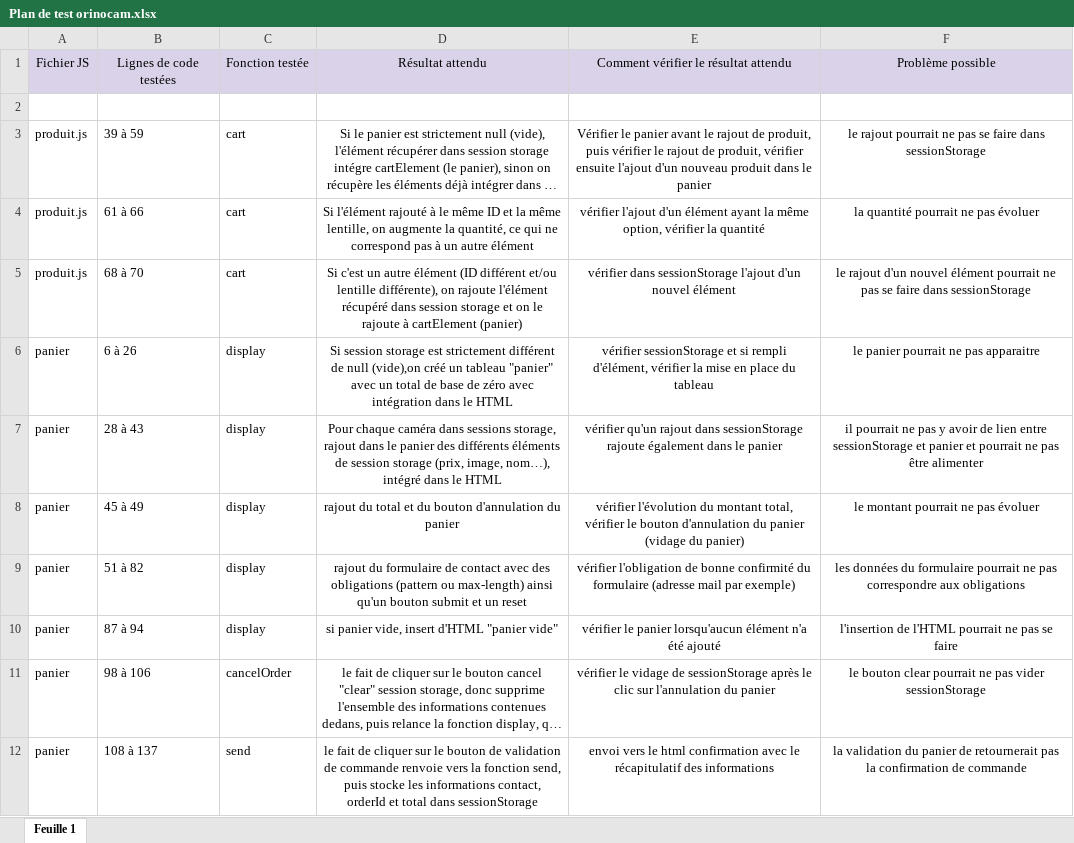
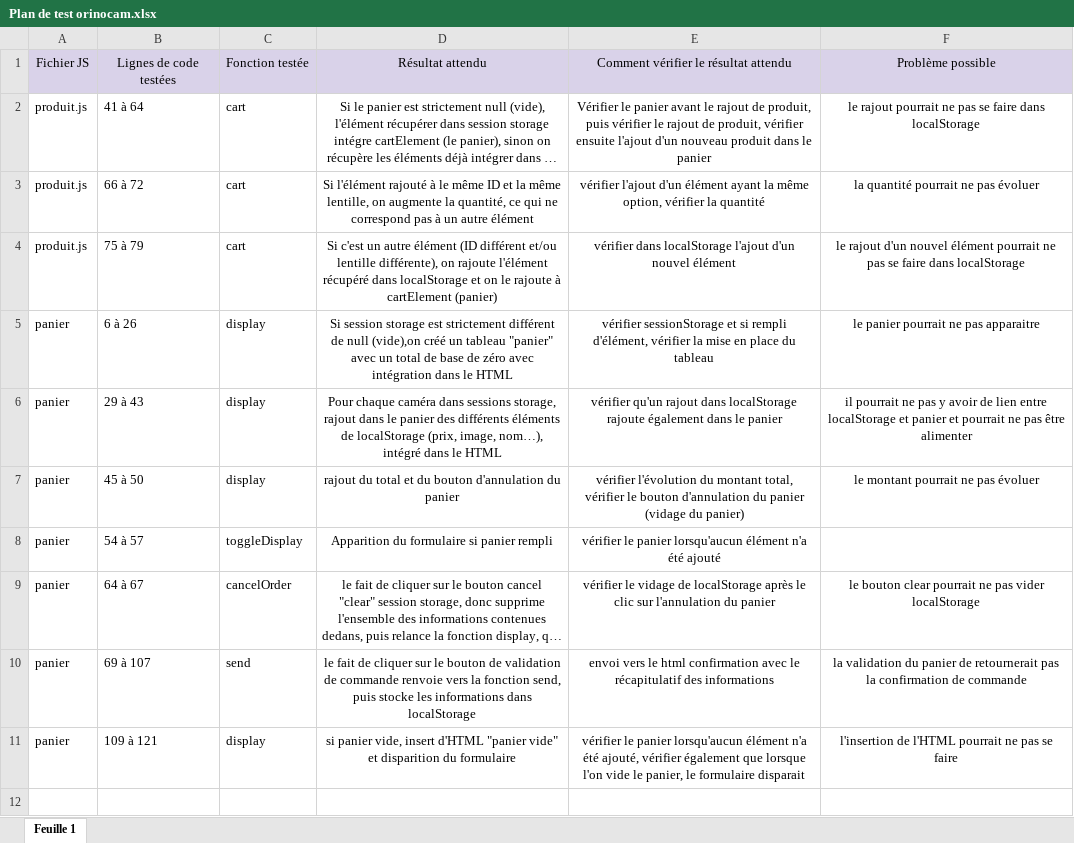
Before and after one commit to BenV-V/Vuvanbenjamin_5_30122020, an Excel workbook: Plan de test orinocam.xlsx, sheet Feuille 1, drawn as a sheet; long unchanged cells end in …; values as stored, in another font and other column widths than the file's, no borders; removed rows and columns are numbered as before the commit, all else as after; the diff names each change by its address in the sheet, - before the commit and + after, or states it on an @@ line.

Commit message:
Add files via upload

```diff
--- a/Plan de test orinocam.xlsx (sheet Feuille 1)
+++ b/Plan de test orinocam.xlsx (sheet Feuille 1)
-row 2: (empty)
-B2: 39 à 59
+B2: 41 à 64
-F2: …faire dans sessionStorage
+F2: …faire dans localStorage
-B3: 61 à 66
+B3: 66 à 72
-B4: 68 à 70
+B4: 75 à 79
-D4: …récupéré dans session storage et on…
+D4: …récupéré dans localStorage et on…
-E4: vérifier dans sessionStorage l'ajout d'un…
+E4: vérifier dans localStorage l'ajout d'un…
-F4: …faire dans sessionStorage
+F4: …faire dans localStorage
-B6: 28 à 43
+B6: 29 à 43
-D6: …éléments de session storage (prix, image,…
+D6: …éléments de localStorage (prix, image,…
-E6: …rajout dans sessionStorage rajoute également…
+E6: …rajout dans localStorage rajoute également…
-F6: …lien entre sessionStorage et panier…
+F6: …lien entre localStorage et panier…
-B7: 45 à 49
+B7: 45 à 50
-row 9: panier | 51 à 82 | display | rajout du formulaire de contact avec des obligations (pattern ou max-length) ainsi qu'un bouton submit et un reset | vérifier l'obligation de bonne confirmité du formulaire (adresse mail par exemple) | les données du formulaire pourrait ne pas correspondre aux obligations
-row 10: panier | 87 à 94 | display | si panier vide, insert d'HTML "panier vide" | vérifier le panier lorsqu'aucun élément n'a été ajouté | l'insertion de l'HTML pourrait ne pas se faire
+row 8: panier | 54 à 57 | toggleDisplay | Apparition du formulaire si panier rempli | vérifier le panier lorsqu'aucun élément n'a été ajouté
-B9: 98 à 106
+B9: 64 à 67
-E9: …vidage de sessionStorage après le…
+E9: …vidage de localStorage après le…
-F9: …pas vider sessionStorage
+F9: …pas vider localStorage
-B10: 108 à 137
+B10: 69 à 107
-D10: …les informations contact, orderId et total dans sessionStorage
+D10: …les informations dans localStorage
+row 11: panier | 109 à 121 | display | si panier vide, insert d'HTML "panier vide" et disparition du formulaire | vérifier le panier lorsqu'aucun élément n'a été ajouté, vérifier également que lorsque l'on vide le panier, le formulaire disparait | l'insertion de l'HTML pourrait ne pas se faire
```
